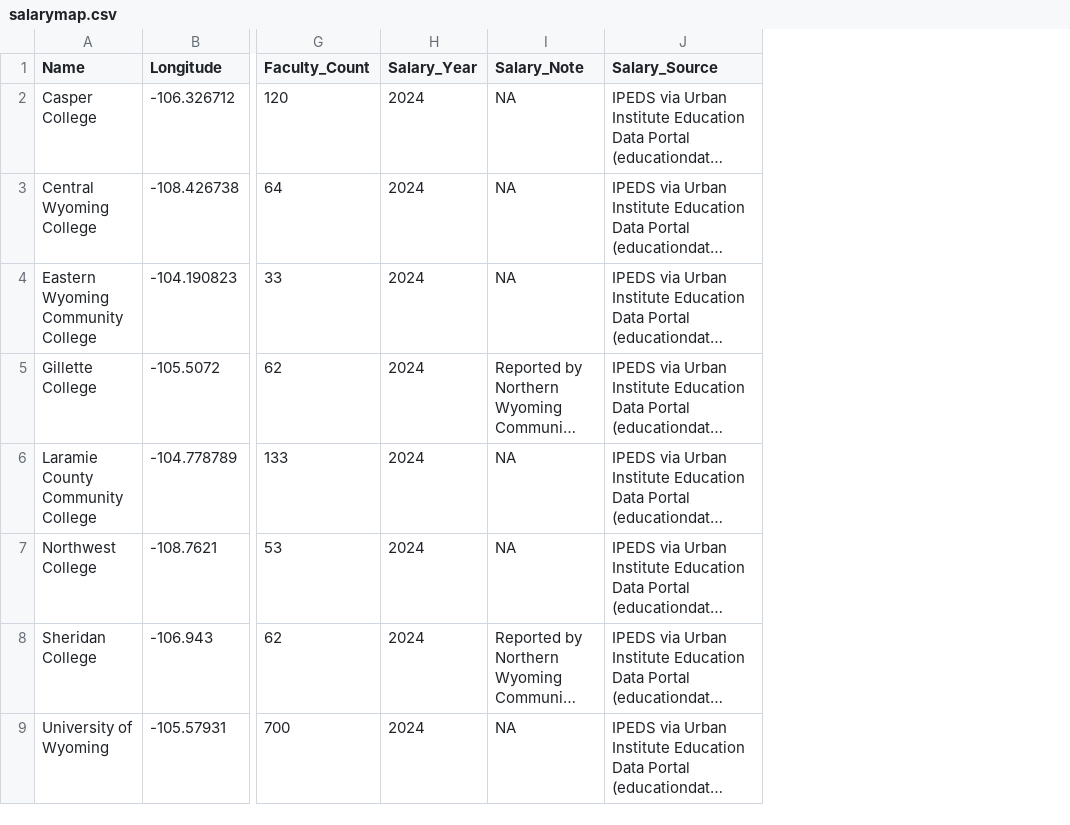
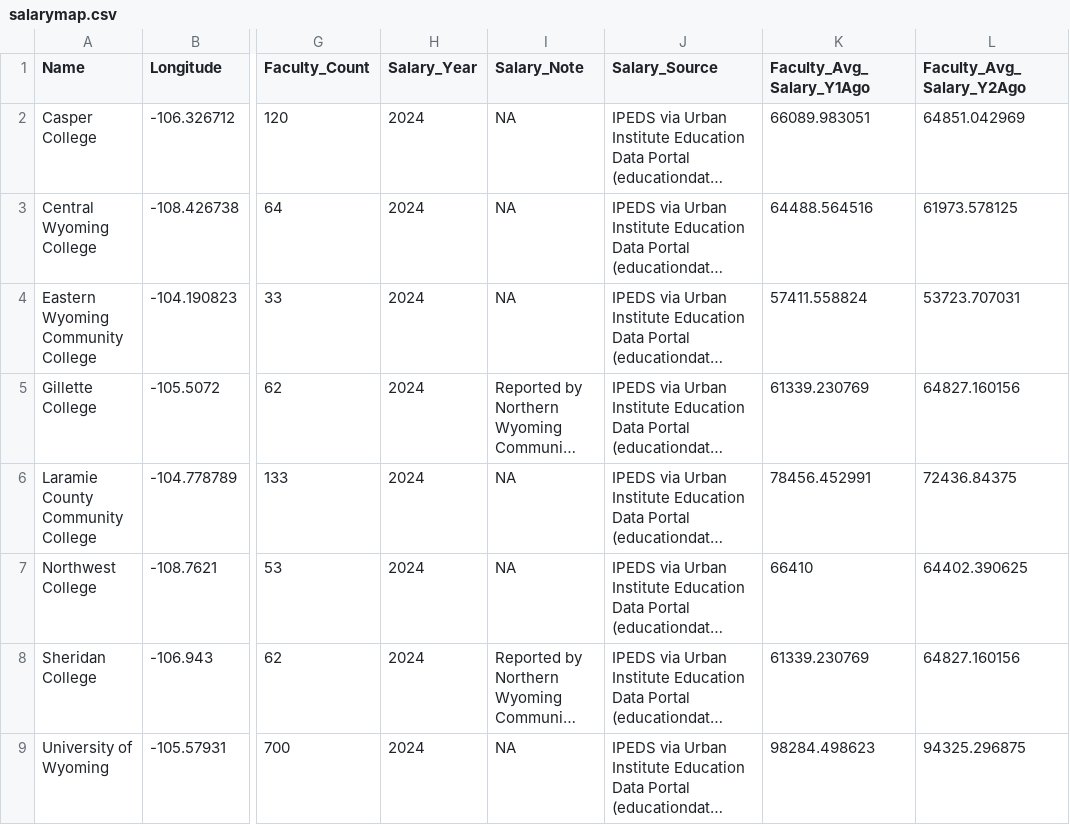
Before and after one commit to bostickmike/Wyoming-Education-Jobs-Dashboard, a CSV file: Wy_Ed_Jobs/salarymap.csv, drawn as a sheet; only a part is shown, gaps mark what is left out; long unchanged cells end in …; the diff names each change by its address in the sheet, - before the commit and + after, or states it on an @@ line.

Commit message:
Add multi-year salary trends: 3 years for HE (IPEDS), self-archiving for K-12 (WSBA)
IPEDS is queryable by year indefinitely, so fetch_ipeds_he_salary_trend()
just re-runs the existing per-year parse logic for the last 3 years
(2022-2024, confirmed real and clean) and pivots to wide columns.
Institution Summary table now shows 3 years of Avg Faculty Salary side
by side.

WSBA is different -- checked their actual source page directly and
confirmed it has no public historical archive at all, only ever the
current year's settlement PDF. There's no way to backfill 3-4 years
of K-12 salary history from what's publicly available today. Instead
archive_k12_salary_snapshot() starts building our own archive going
forward: appends a new snapshot to k12_salary_history.csv only when
Salary_Year actually changes (not every weekly pipeline run, which
would produce 52 duplicate rows for the same year). A genuine
multi-year K-12 view will accumulate naturally as WSBA republishes
each year -- not buildable today, but now in motion. Also added the
new CSV to the CI workflow's commit list so the accumulation actually
persists across weekly runs instead of resetting from a fresh
checkout each time.

```diff
--- a/Wy_Ed_Jobs/salarymap.csv
+++ b/Wy_Ed_Jobs/salarymap.csv
+column K (Faculty_Avg_Salary_Y1Ago), rows 2-9: 66089.983051 | 64488.564516 | 57411.558824 | 61339.230769 | 78456.452991 | 66410 | 61339.230769 | 98284.498623
+column L (Faculty_Avg_Salary_Y2Ago), rows 2-9: 64851.042969 | 61973.578125 | 53723.707031 | 64827.160156 | 72436.84375 | 64402.390625 | 64827.160156 | 94325.296875
```
Also changed, not shown: 8 other files.
